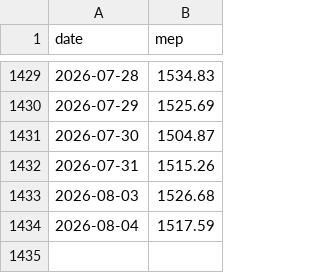
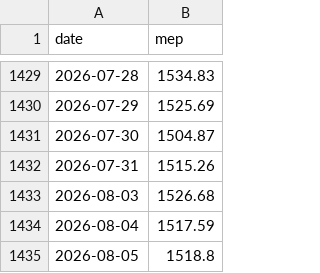
Before and after one commit to gozldiaz/tablero-900m, a CSV file: Mercado argentino/datos/mep_diario.csv, drawn as a sheet; only a part is shown, gaps mark what is left out; the diff names each change by its address in the sheet, - before the commit and + after, or states it on an @@ line.

```diff
--- a/Mercado argentino/datos/mep_diario.csv
+++ b/Mercado argentino/datos/mep_diario.csv
+row 1435: 2026-08-05 | 1518.8
```
Also changed, not shown: 8 other files.
